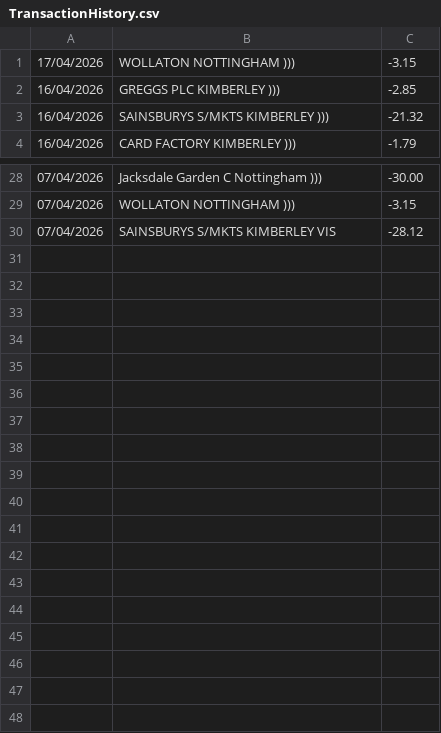
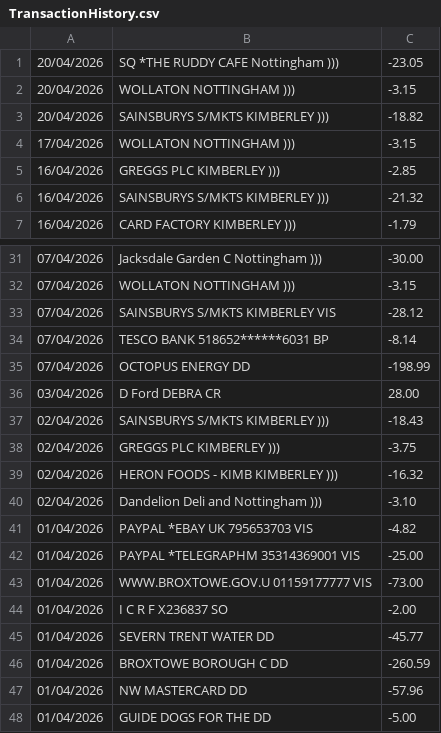
Before and after one commit to DoctorTone/Spending3D, a CSV file: public/data/TransactionHistory.csv, drawn as a sheet; only a part is shown, gaps mark what is left out; the diff names each change by its address in the sheet, - before the commit and + after, or states it on an @@ line.

```diff
--- a/public/data/TransactionHistory.csv
+++ b/public/data/TransactionHistory.csv
+row 1: 20/04/2026 | SQ *THE RUDDY CAFE Nottingham ))) | -23.05
+row 2: 20/04/2026 | WOLLATON NOTTINGHAM ))) | -3.15
+row 3: 20/04/2026 | SAINSBURYS S/MKTS KIMBERLEY ))) | -18.82
+row 34: 07/04/2026 | TESCO BANK 518652******6031 BP | -8.14
+row 35: 07/04/2026 | OCTOPUS ENERGY DD | -198.99
+row 36: 03/04/2026 | D Ford DEBRA CR | 28.00
+row 37: 02/04/2026 | SAINSBURYS S/MKTS KIMBERLEY ))) | -18.43
+row 38: 02/04/2026 | GREGGS PLC KIMBERLEY ))) | -3.75
+row 39: 02/04/2026 | HERON FOODS - KIMB KIMBERLEY ))) | -16.32
+row 40: 02/04/2026 | Dandelion Deli and Nottingham ))) | -3.10
+row 41: 01/04/2026 | PAYPAL *EBAY UK 795653703 VIS | -4.82
+row 42: 01/04/2026 | PAYPAL *TELEGRAPHM 35314369001 VIS | -25.00
+row 43: 01/04/2026 | WWW.BROXTOWE.GOV.U 01159177777 VIS | -73.00
+row 44: 01/04/2026 | I C R F X236837 SO | -2.00
+row 45: 01/04/2026 | SEVERN TRENT WATER DD | -45.77
+row 46: 01/04/2026 | BROXTOWE BOROUGH C DD | -260.59
+row 47: 01/04/2026 | NW MASTERCARD DD | -57.96
+row 48: 01/04/2026 | GUIDE DOGS FOR THE DD | -5.00
```
Also changed, not shown: 2 other files.
